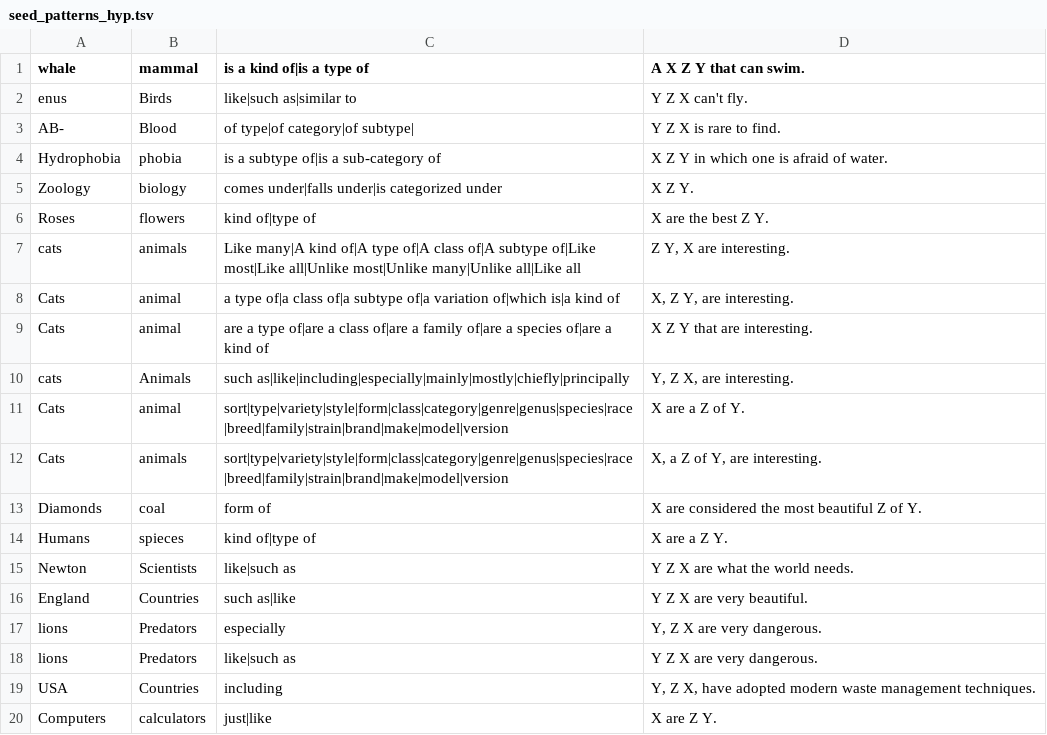
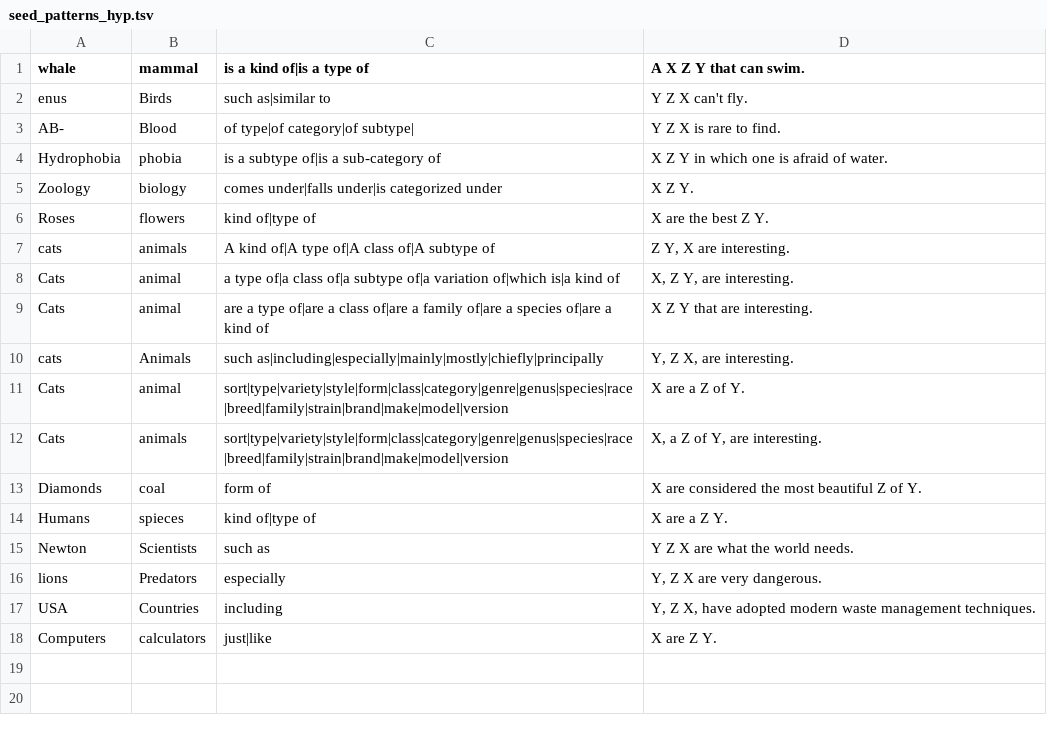
Before and after one commit to phillity/CauseEffectNLP, a TSV file: data/seed_patterns_hyp.tsv, drawn as a sheet.

Commit message:
Remove bad hypernym patterns

```diff
--- a/data/seed_patterns_hyp.tsv
+++ b/data/seed_patterns_hyp.tsv
@@ -1,3 +1,3 @@
 whale	mammal	is a kind of|is a type of	A X Z Y that can swim.
-enus	Birds	like|such as|similar to	Y Z X can't fly.
+enus	Birds	such as|similar to	Y Z X can't fly.
 AB-	Blood	of type|of category|of subtype|	Y Z X is rare to find.
@@ -6,6 +6,6 @@ Zoology	biology	comes under|falls under|is categorized under	X Z Y.
 Roses	flowers	kind of|type of	X are the best Z Y.
-cats	animals	Like many|A kind of|A type of|A class of|A subtype of|Like most|Like all|Unlike most|Unlike many|Unlike all|Like all	Z Y, X are interesting.
+cats	animals	A kind of|A type of|A class of|A subtype of	Z Y, X are interesting.
 Cats	animal	a type of|a class of|a subtype of|a variation of|which is|a kind of	X, Z Y, are interesting.
 Cats	animal	are a type of|are a class of|are a family of|are a species of|are a kind of 	X Z Y that are interesting.
-cats	Animals	such as|like|including|especially|mainly|mostly|chiefly|principally 	Y, Z X, are interesting.
+cats	Animals	such as|including|especially|mainly|mostly|chiefly|principally 	Y, Z X, are interesting.
 Cats	animal	sort|type|variety|style|form|class|category|genre|genus|species|race|breed|family|strain|brand|make|model|version	X are a Z of Y.
@@ -14,6 +14,4 @@ Diamonds	coal	form of	X are considered the most beautiful Z of Y.
 Humans	spieces	kind of|type of	X are a Z Y.
-Newton	Scientists	like|such as	Y Z X are what the world needs.
-England	Countries	such as|like	Y Z X are very beautiful.
+Newton	Scientists	such as	Y Z X are what the world needs.
 lions	Predators	especially	Y, Z X are very dangerous.
-lions	Predators	like|such as	Y Z X are very dangerous.
 USA	Countries	including	Y, Z X, have adopted modern waste management techniques.
```
